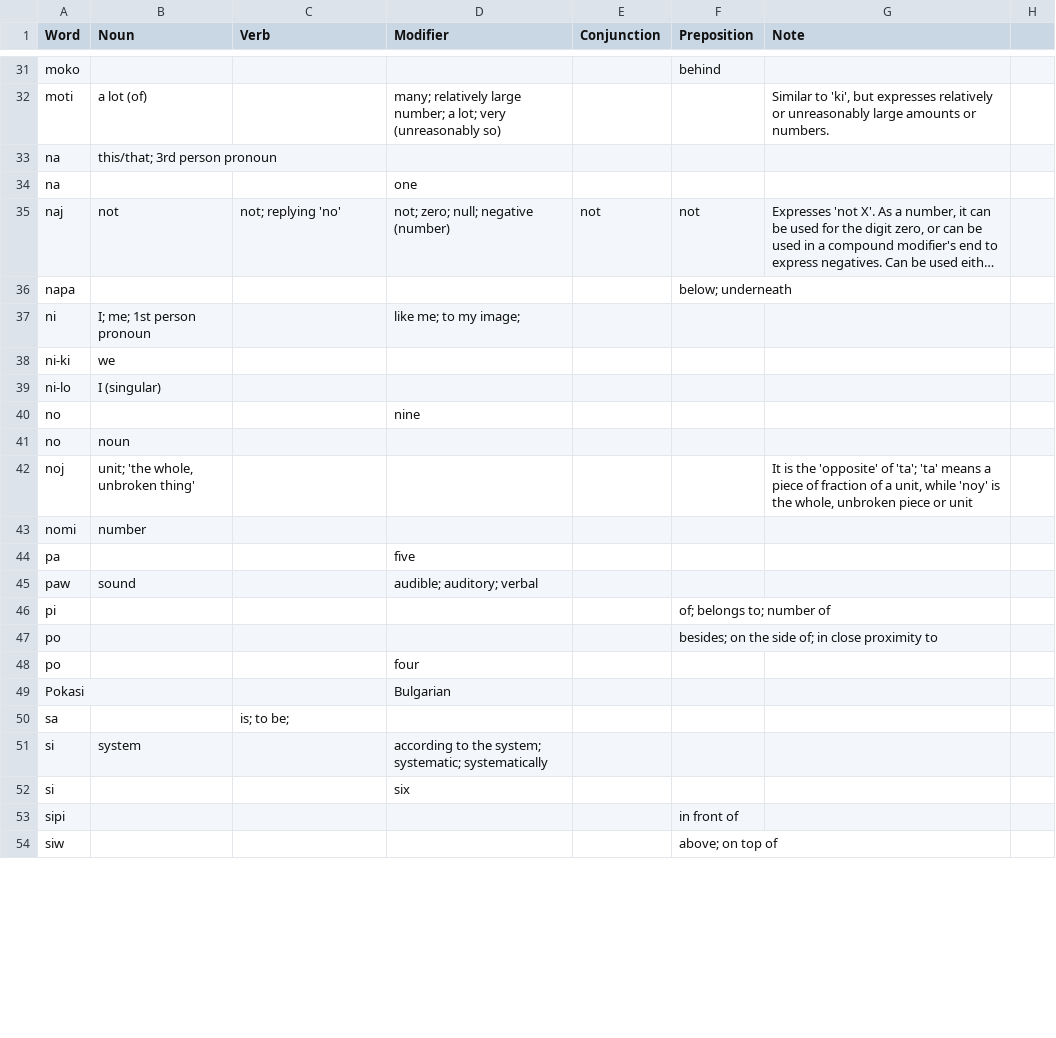
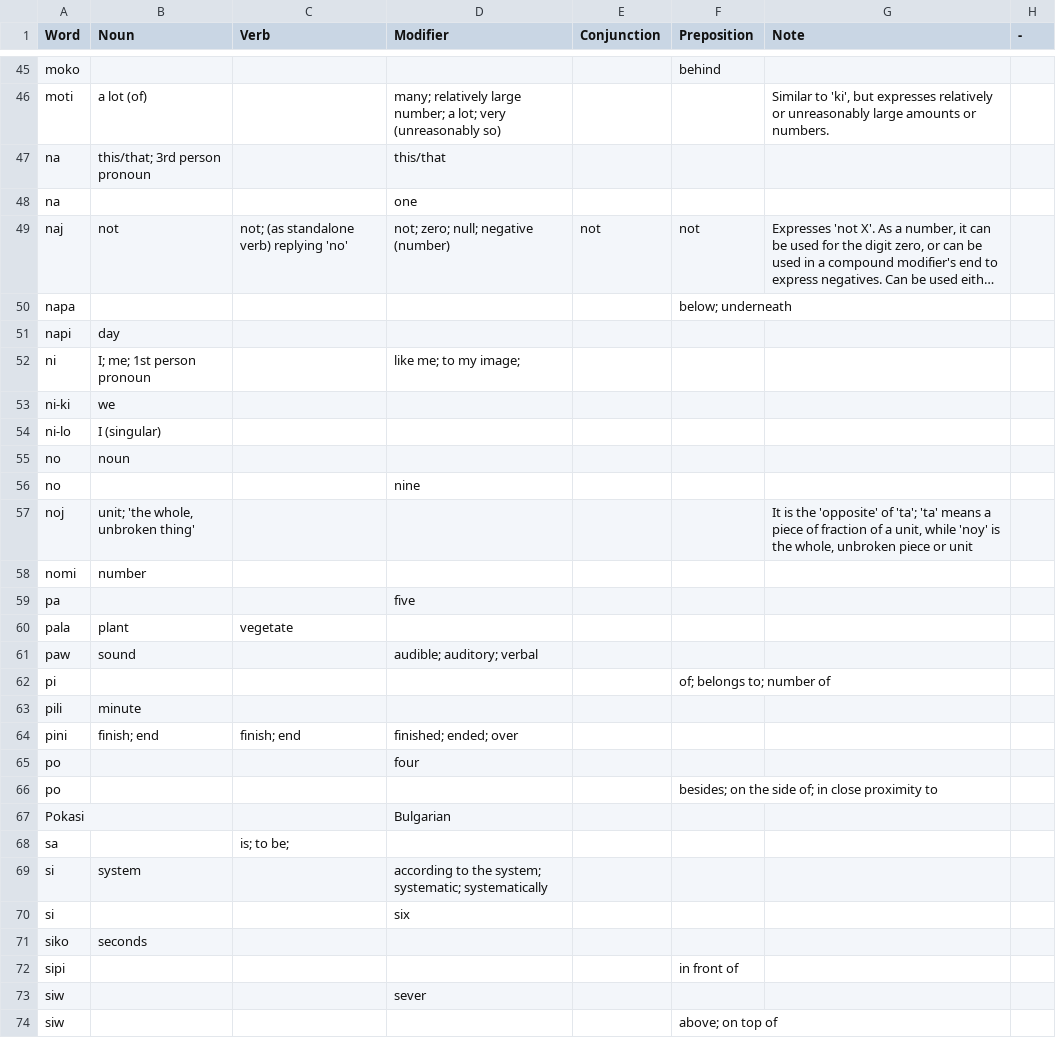
Before and after one commit to ae-dschorsaanjo/picilang, a CSV file: dictionary.csv, drawn as a sheet; only a part is shown, gaps mark what is left out; long unchanged cells end in …; addresses are those after the commit; the diff covers the shown part only; the diff names each change by its address in the sheet, - before the commit and + after, or states it on an @@ line.

```diff
--- a/dictionary.csv
+++ b/dictionary.csv
-H1: (empty)
+H1: -
-D47 (Modifier): (empty)
+D47 (Modifier): this/that
-C49 (Verb): not; replying 'no'
+C49 (Verb): not; (as standalone verb) replying 'no'
+row 51: napi | day
@@ row 41 moved to row 55: no @@
+row 60: pala | plant | vegetate
+row 63: pili | minute
+row 64: pini | finish; end | finish; end | finished; ended; over
@@ row 48 moved to row 65: po @@
+row 71: siko | seconds
@@ row 55 moved to row 73: siw @@
```
Also changed, not shown: 25 added rows, 1 removed row, 6 moved rows and 1 edited cell elsewhere in this file, 1 other file.
